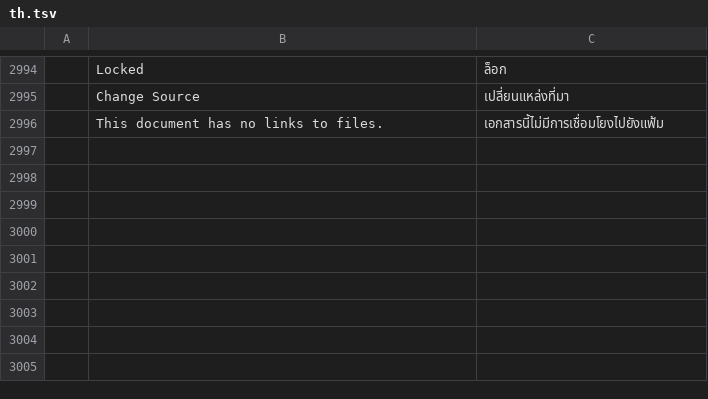
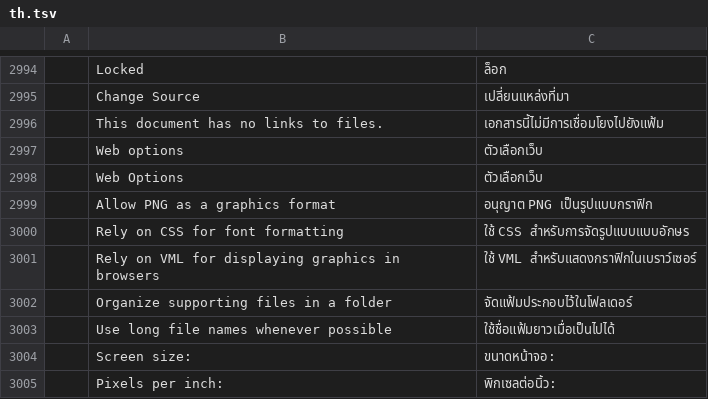
Before and after one commit to chatraweechai/doc4me, a TSV file: crates/ui-egui/src/i18n/th.tsv, drawn as a sheet; only a part is shown, gaps mark what is left out; the diff names each change by its address in the sheet, - before the commit and + after, or states it on an @@ line.

```diff
--- a/crates/ui-egui/src/i18n/th.tsv
+++ b/crates/ui-egui/src/i18n/th.tsv
+row 2997:  | Web options | ตัวเลือกเว็บ
+row 2998:  | Web Options | ตัวเลือกเว็บ
+row 2999:  | Allow PNG as a graphics format | อนุญาต PNG เป็นรูปแบบกราฟิก
+row 3000:  | Rely on CSS for font formatting | ใช้ CSS สำหรับการจัดรูปแบบแบบอักษร
+row 3001:  | Rely on VML for displaying graphics in browsers | ใช้ VML สำหรับแสดงกราฟิกในเบราว์เซอร์
+row 3002:  | Organize supporting files in a folder | จัดแฟ้มประกอบไว้ในโฟลเดอร์
+row 3003:  | Use long file names whenever possible | ใช้ชื่อแฟ้มยาวเมื่อเป็นไปได้
+row 3004:  | Screen size: | ขนาดหน้าจอ:
+row 3005:  | Pixels per inch: | พิกเซลต่อนิ้ว:
```
Also changed, not shown: crates/ui-egui/src/i18n/hu.tsv, crates/ui-egui/src/i18n/ja.tsv, 34 other files.
